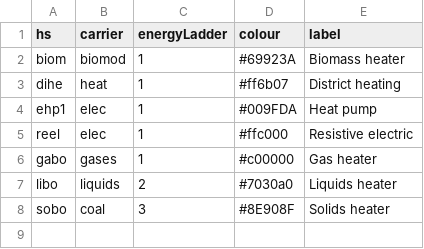
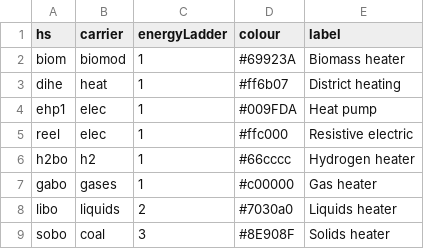
Before and after one commit to robinhasse/brick, a CSV file: inst/extdata/sectoral/heatingSystem.csv, drawn as a sheet.

Commit message:
Add H2 space heating

```diff
--- a/inst/extdata/sectoral/heatingSystem.csv
+++ b/inst/extdata/sectoral/heatingSystem.csv
@@ -5,2 +5,3 @@ ehp1,elec,1,"#009FDA",Heat pump
 reel,elec,1,"#ffc000",Resistive electric
+h2bo,h2,1,"#66cccc",Hydrogen heater
 gabo,gases,1,"#c00000",Gas heater
```
Also changed, not shown: inst/assump/costIntangCon.csv, 1 other file.
